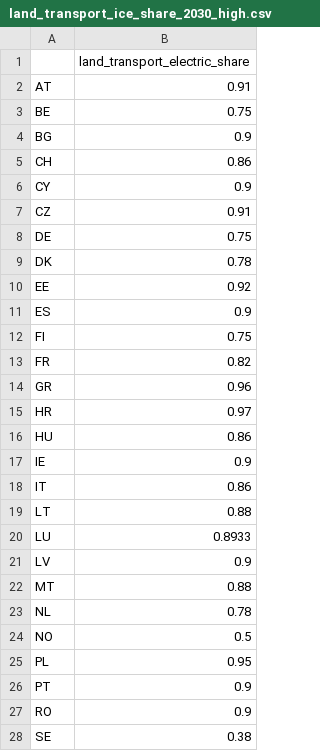
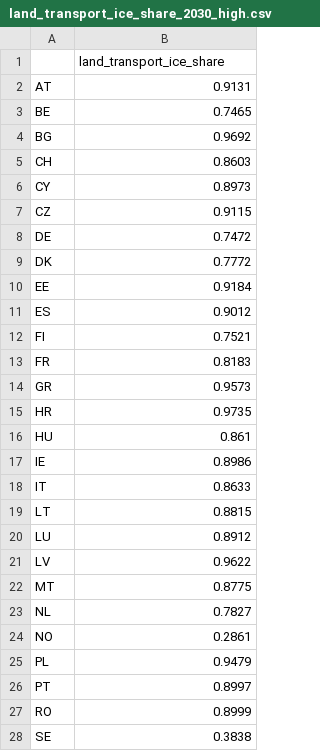
Before and after one commit to open-energy-transition/Ember-Flexibility-Study, a CSV file: data/ember_data/land_transport_ice_share_2030_high.csv, drawn as a sheet; only a part is shown; the diff covers the shown part only.

```diff
--- a/data/ember_data/land_transport_ice_share_2030_high.csv
+++ b/data/ember_data/land_transport_ice_share_2030_high.csv
@@ -1,28 +1,28 @@
-,land_transport_electric_share
-AT,0.91
-BE,0.75
-BG,0.9
-CH,0.86
-CY,0.9
-CZ,0.91
-DE,0.75
-DK,0.78
-EE,0.92
-ES,0.9
-FI,0.75
-FR,0.82
-GR,0.96
-HR,0.97
-HU,0.86
-IE,0.9
-IT,0.86
-LT,0.88
-LU,0.8933
-LV,0.9
-MT,0.88
-NL,0.78
-NO,0.5
-PL,0.95
-PT,0.9
-RO,0.9
-SE,0.38
+,land_transport_ice_share
+AT,0.9131
+BE,0.7465
+BG,0.9692
+CH,0.8603
+CY,0.8973
+CZ,0.9115
+DE,0.7472
+DK,0.7772
+EE,0.9184
+ES,0.9012
+FI,0.7521
+FR,0.8183
+GR,0.9573
+HR,0.9735
+HU,0.861
+IE,0.8986
+IT,0.8633
+LT,0.8815
+LU,0.8912
+LV,0.9622
+MT,0.8775
+NL,0.7827
+NO,0.2861
+PL,0.9479
+PT,0.8997
+RO,0.8999
+SE,0.3838
```
Also changed, not shown: 3 edited cells elsewhere in this file, data/ember_data/land_transport_electric_share_2030_high.csv, data/ember_data/land_transport_electric_share_2030_low.csv, 4 other files.
